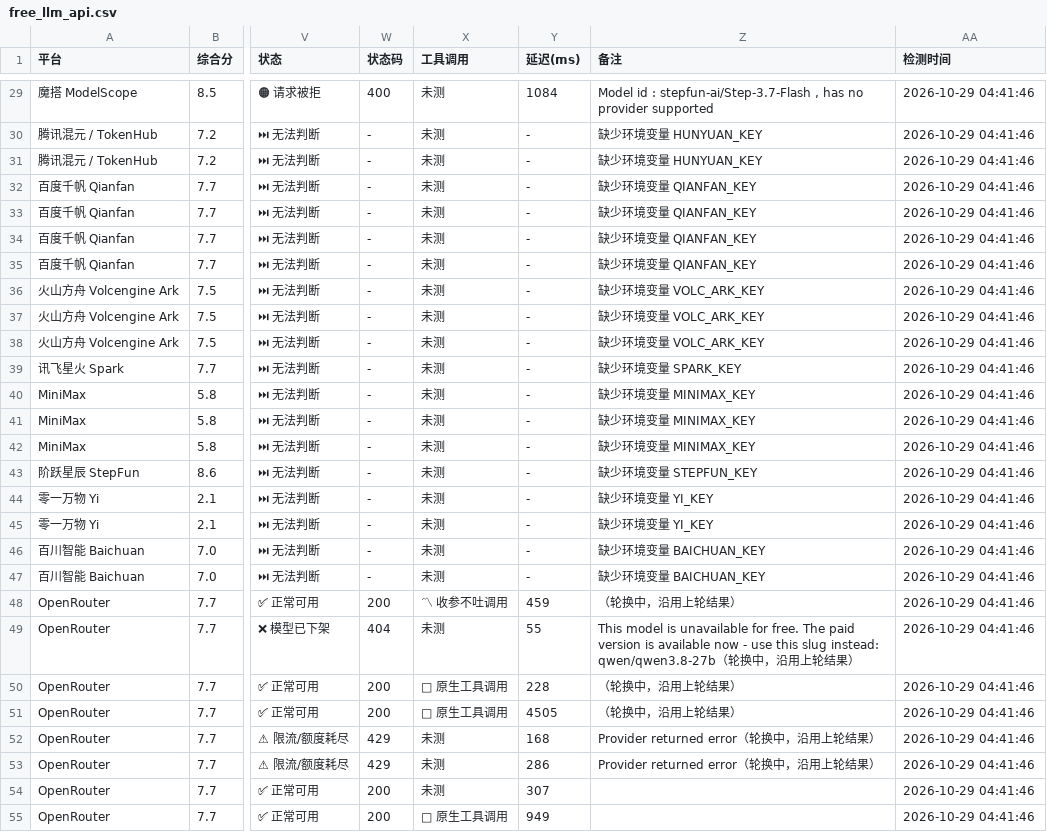
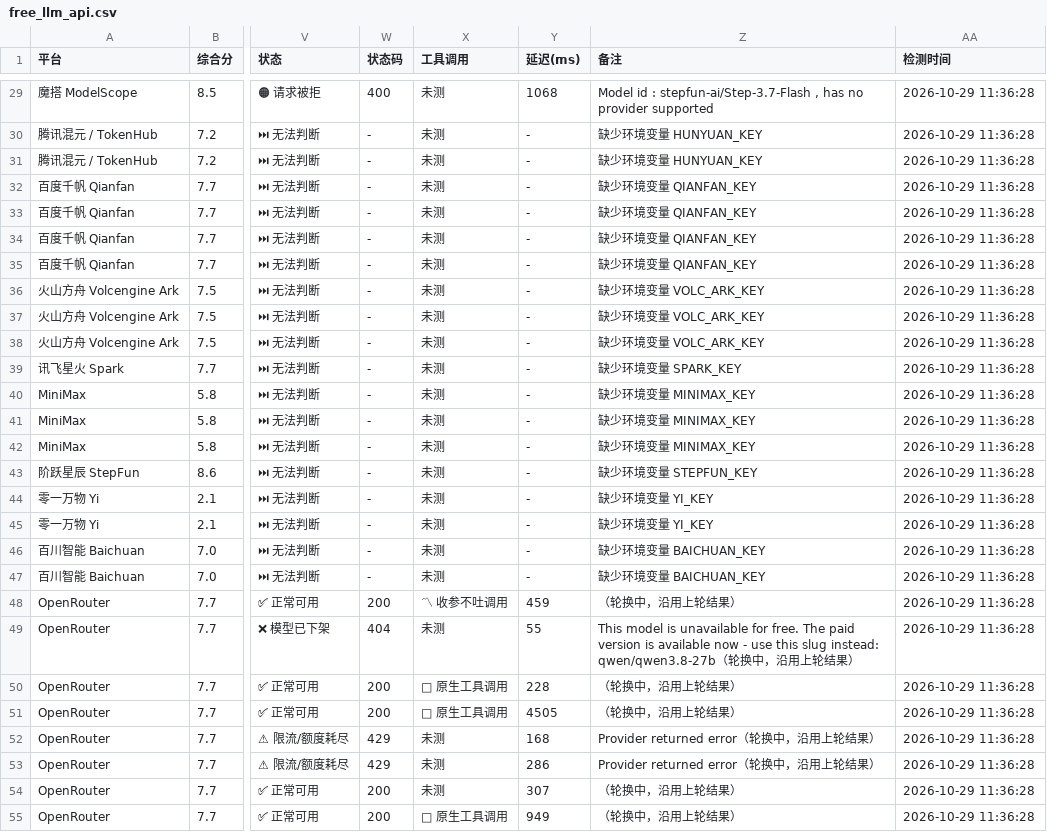
Before and after one commit to lifejx/free-llm-api-list, a CSV file: free_llm_api.csv, drawn as a sheet; only a part is shown, gaps mark what is left out; the diff covers the shown part only; the diff names each change by its address in the sheet, - before the commit and + after, or states it on an @@ line.

```diff
--- a/free_llm_api.csv
+++ b/free_llm_api.csv
-Y29 (延迟(ms)): 1084
+Y29 (延迟(ms)): 1068
-AA29:AA55 (检测时间): 2026-10-29 04:41:46
+AA29:AA55 (检测时间): 2026-10-29 11:36:28
-Z54:Z55 (备注): (empty)
+Z54:Z55 (备注): （轮换中，沿用上轮结果）
```
Also changed, not shown: 110 edited cells elsewhere in this file, 6 other files.
